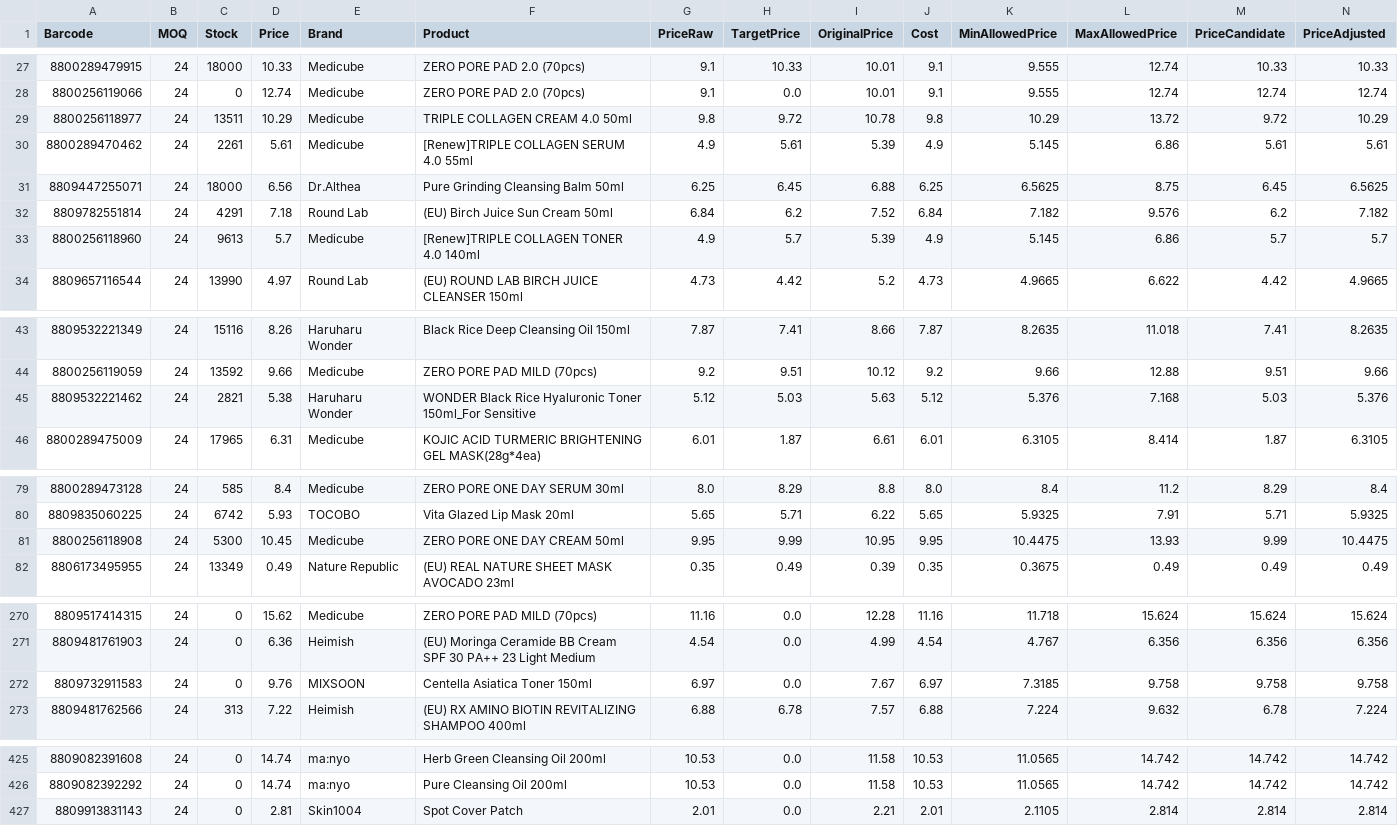
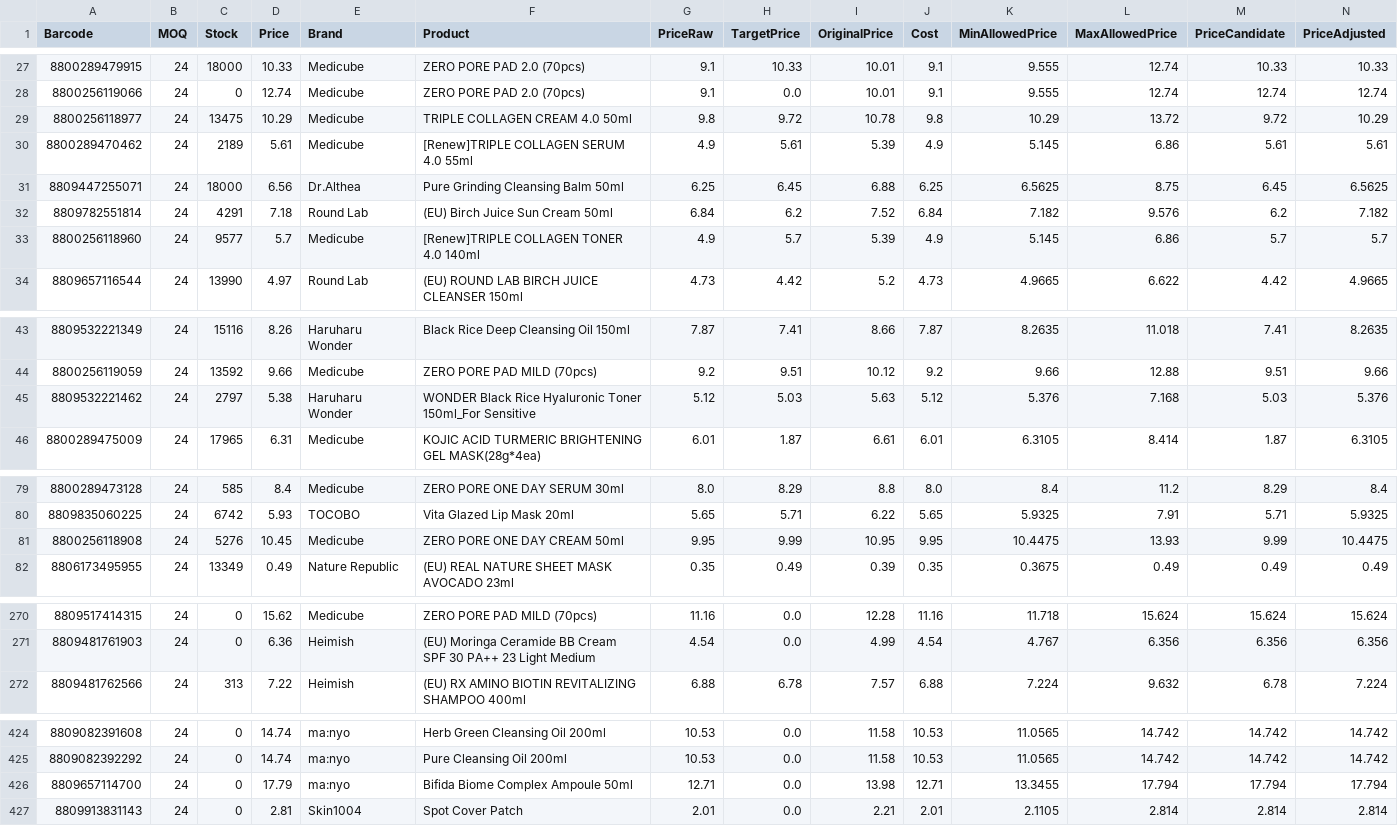
Before and after one commit to AmazingEli01/stocklist_sk, a CSV file: result.csv, drawn as a sheet; only a part is shown, gaps mark what is left out; removed rows and columns are numbered as before the commit, all else as after; rows hold the shown columns only; the diff covers the shown part only; the diff names each change by its address in the sheet, - before the commit and + after, or states it on an @@ line.

Commit message:
Update result.csv 2026-01-15 02:04:26

```diff
--- a/result.csv
+++ b/result.csv
-C29 (Stock): 13511
+C29 (Stock): 13475
-C30 (Stock): 2261
+C30 (Stock): 2189
-C33 (Stock): 9613
+C33 (Stock): 9577
-C45 (Stock): 2821
+C45 (Stock): 2797
-C81 (Stock): 5300
+C81 (Stock): 5276
-row 272: 8809732911583 | 24 | 0 | 9.76 | MIXSOON | Centella Asiatica Toner 150ml | 6.97 | 0.0 | 7.67 | 6.97 | 7.3185 | 9.758 | 9.758 | 9.758
+row 426: 8809657114700 | 24 | 0 | 17.79 | ma:nyo | Bifida Biome Complex Ampoule 50ml | 12.71 | 0.0 | 13.98 | 12.71 | 13.3455 | 17.794 | 17.794 | 17.794
```
Also changed, not shown: 2 edited cells elsewhere in this file.
